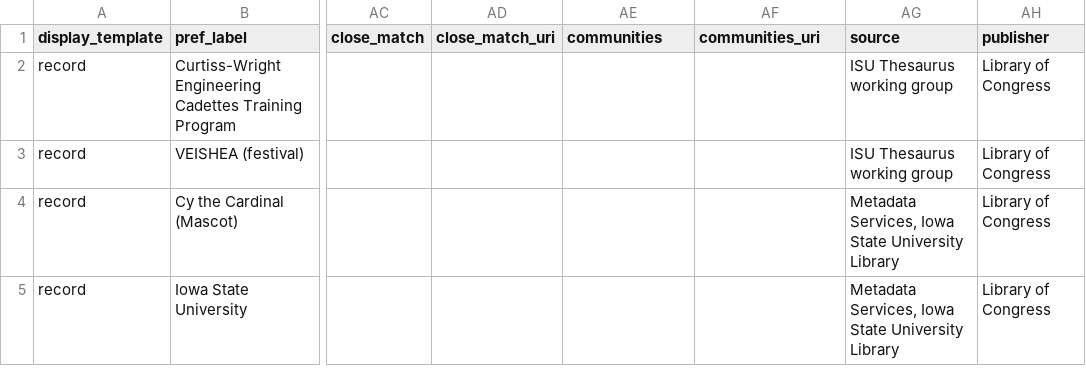
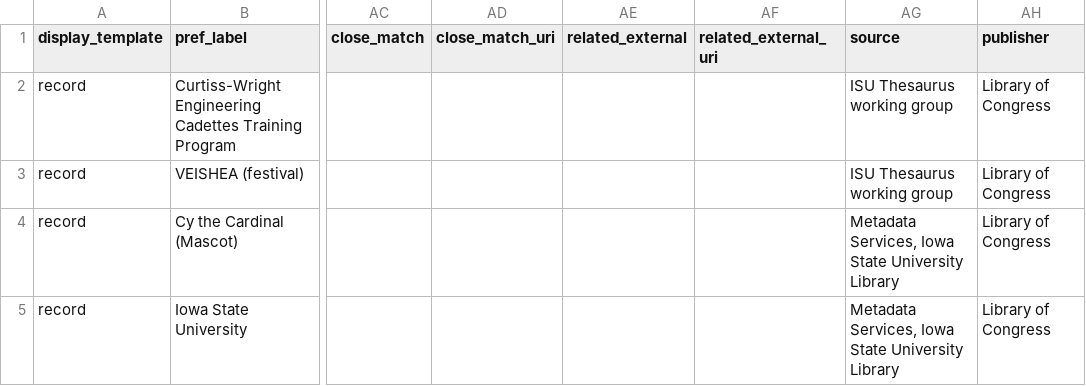
Before and after one commit to isu-digital/isu-thesaurus, a CSV file: _data/isu-vocab-cb-csv.csv, drawn as a sheet; only a part is shown, gaps mark what is left out; the diff names each change by its address in the sheet, - before the commit and + after, or states it on an @@ line.

Commit message:
Update isu-vocab-cb-csv.csv
changed name of communities fields to related_external

```diff
--- a/_data/isu-vocab-cb-csv.csv
+++ b/_data/isu-vocab-cb-csv.csv
-AE1: communities
+AE1: related_external
-AF1: communities_uri
+AF1: related_external_uri
```
